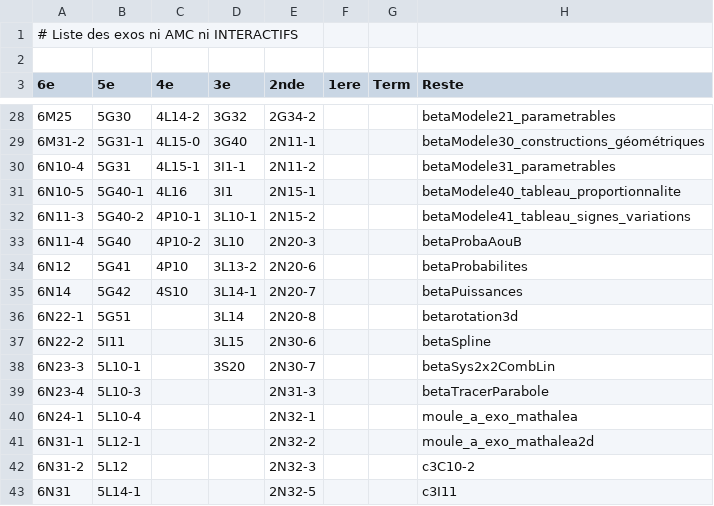
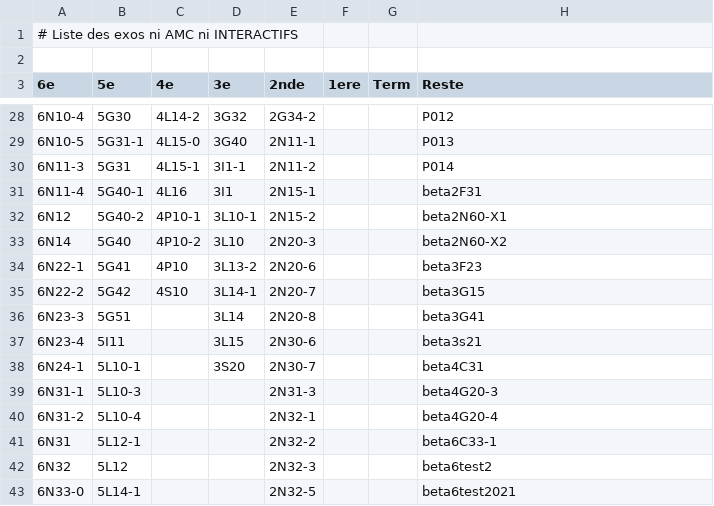
Before and after one commit to mathalea/mathalea, a CSV file: src/csv/exosNonAmcNonInteractifs.csv, drawn as a sheet; only a part is shown, gaps mark what is left out; the diff covers the shown part only.

```diff
--- a/src/csv/exosNonAmcNonInteractifs.csv
+++ b/src/csv/exosNonAmcNonInteractifs.csv
@@ -28,16 +28,16 @@
-6M25,5G30,4L14-2,3G32,2G34-2,,,betaModele21_parametrables
-6M31-2,5G31-1,4L15-0,3G40,2N11-1,,,betaModele30_constructions_géométriques
-6N10-4,5G31,4L15-1,3I1-1,2N11-2,,,betaModele31_parametrables
-6N10-5,5G40-1,4L16,3I1,2N15-1,,,betaModele40_tableau_proportionnalite
-6N11-3,5G40-2,4P10-1,3L10-1,2N15-2,,,betaModele41_tableau_signes_variations
-6N11-4,5G40,4P10-2,3L10,2N20-3,,,betaProbaAouB
-6N12,5G41,4P10,3L13-2,2N20-6,,,betaProbabilites
-6N14,5G42,4S10,3L14-1,2N20-7,,,betaPuissances
-6N22-1,5G51,,3L14,2N20-8,,,betarotation3d
-6N22-2,5I11,,3L15,2N30-6,,,betaSpline
-6N23-3,5L10-1,,3S20,2N30-7,,,betaSys2x2CombLin
-6N23-4,5L10-3,,,2N31-3,,,betaTracerParabole
-6N24-1,5L10-4,,,2N32-1,,,moule_a_exo_mathalea
-6N31-1,5L12-1,,,2N32-2,,,moule_a_exo_mathalea2d
-6N31-2,5L12,,,2N32-3,,,c3C10-2
-6N31,5L14-1,,,2N32-5,,,c3I11
+6N10-4,5G30,4L14-2,3G32,2G34-2,,,P012
+6N10-5,5G31-1,4L15-0,3G40,2N11-1,,,P013
+6N11-3,5G31,4L15-1,3I1-1,2N11-2,,,P014
+6N11-4,5G40-1,4L16,3I1,2N15-1,,,beta2F31
+6N12,5G40-2,4P10-1,3L10-1,2N15-2,,,beta2N60-X1
+6N14,5G40,4P10-2,3L10,2N20-3,,,beta2N60-X2
+6N22-1,5G41,4P10,3L13-2,2N20-6,,,beta3F23
+6N22-2,5G42,4S10,3L14-1,2N20-7,,,beta3G15
+6N23-3,5G51,,3L14,2N20-8,,,beta3G41
+6N23-4,5I11,,3L15,2N30-6,,,beta3s21
+6N24-1,5L10-1,,3S20,2N30-7,,,beta4C31
+6N31-1,5L10-3,,,2N31-3,,,beta4G20-3
+6N31-2,5L10-4,,,2N32-1,,,beta4G20-4
+6N31,5L12-1,,,2N32-2,,,beta6C33-1
+6N32,5L12,,,2N32-3,,,beta6test2
+6N33-0,5L14-1,,,2N32-5,,,beta6test2021
```
Also changed, not shown: 65 edited cells elsewhere in this file, 4 other files.
